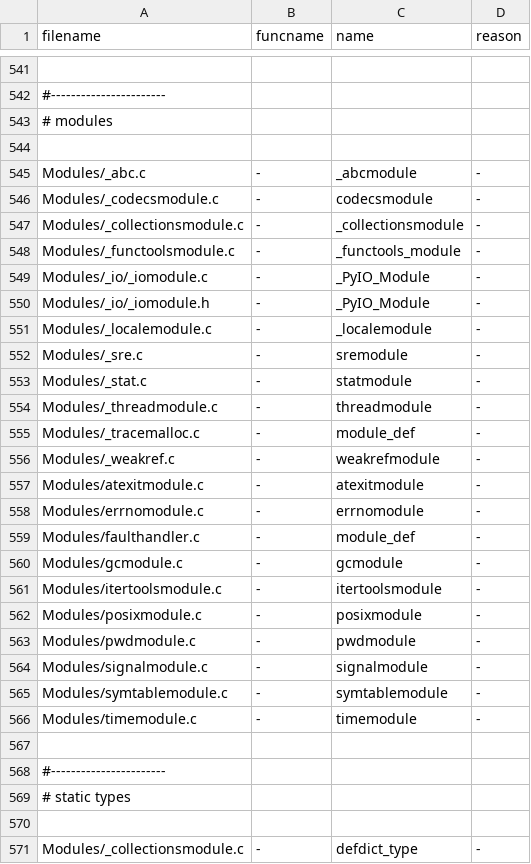
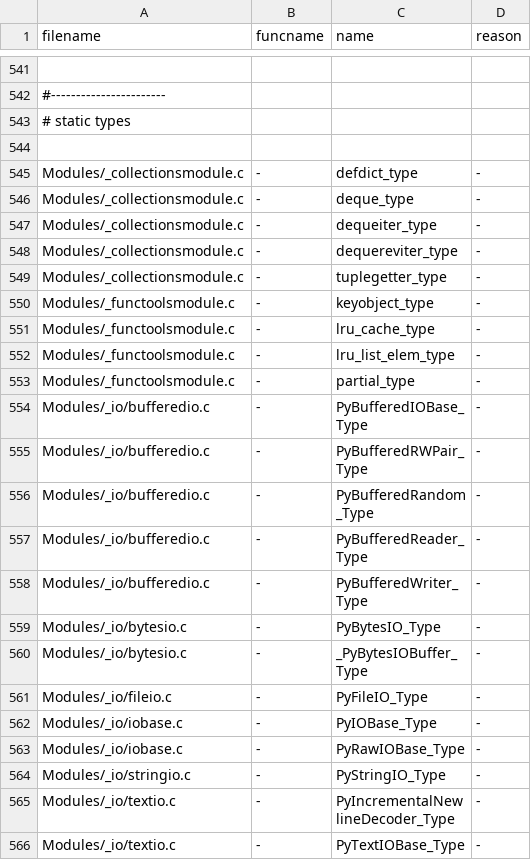
Before and after one commit to kitarefake/cpython, a TSV file: Tools/c-analyzer/cpython/globals-to-fix.tsv, drawn as a sheet; only a part is shown, gaps mark what is left out; the shorter side is filled out with more unchanged rows; the diff names each change by its address in the sheet, - before the commit and + after, or states it on an @@ line.

Commit message:
gh-90110: Update the C Analyzer Tool Whitelists (gh-95628)

```diff
--- a/Tools/c-analyzer/cpython/globals-to-fix.tsv
+++ b/Tools/c-analyzer/cpython/globals-to-fix.tsv
-row 543: # modules
-row 544: (empty)
-row 545: Modules/_abc.c | - | _abcmodule | -
-row 546: Modules/_codecsmodule.c | - | codecsmodule | -
-row 547: Modules/_collectionsmodule.c | - | _collectionsmodule | -
-row 548: Modules/_functoolsmodule.c | - | _functools_module | -
-row 549: Modules/_io/_iomodule.c | - | _PyIO_Module | -
-row 550: Modules/_io/_iomodule.h | - | _PyIO_Module | -
-row 551: Modules/_localemodule.c | - | _localemodule | -
-row 552: Modules/_sre.c | - | sremodule | -
-row 553: Modules/_stat.c | - | statmodule | -
-row 554: Modules/_threadmodule.c | - | threadmodule | -
-row 555: Modules/_tracemalloc.c | - | module_def | -
-row 556: Modules/_weakref.c | - | weakrefmodule | -
-row 557: Modules/atexitmodule.c | - | atexitmodule | -
-row 558: Modules/errnomodule.c | - | errnomodule | -
-row 559: Modules/faulthandler.c | - | module_def | -
-row 560: Modules/gcmodule.c | - | gcmodule | -
-row 561: Modules/itertoolsmodule.c | - | itertoolsmodule | -
-row 562: Modules/posixmodule.c | - | posixmodule | -
-row 563: Modules/pwdmodule.c | - | pwdmodule | -
-row 564: Modules/signalmodule.c | - | signalmodule | -
-row 565: Modules/symtablemodule.c | - | symtablemodule | -
-row 566: Modules/timemodule.c | - | timemodule | -
-row 567: (empty)
-row 568: #-----------------------
```
Also changed, not shown: Tools/c-analyzer/cpython/ignored.tsv.
